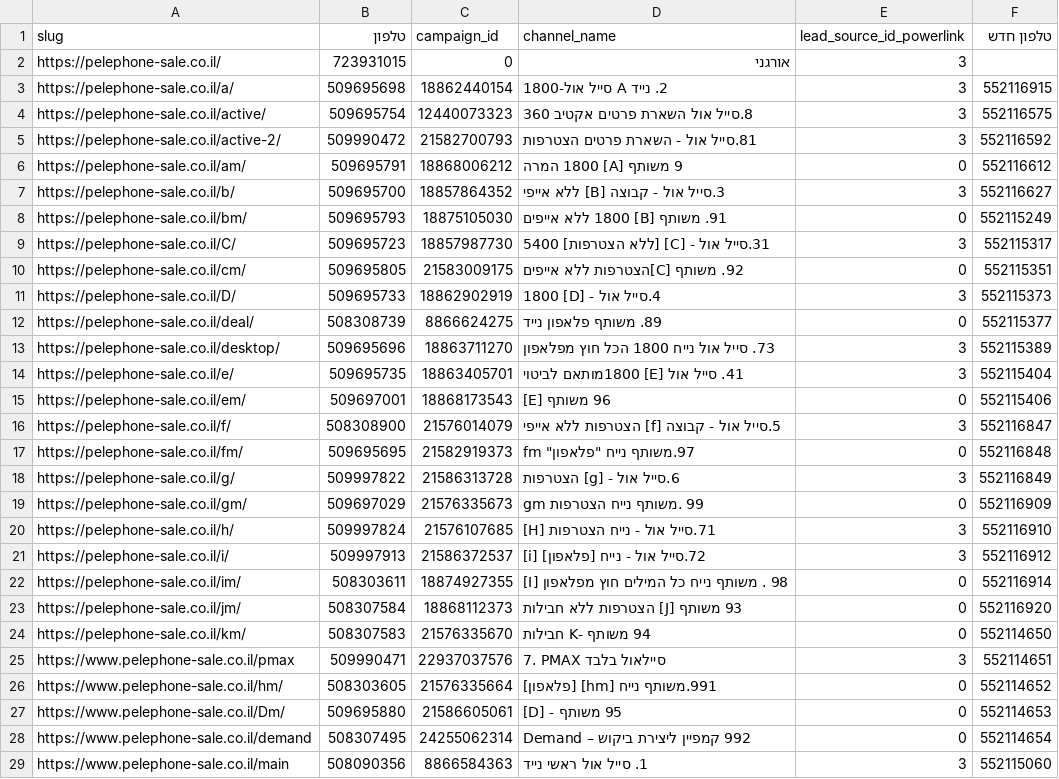
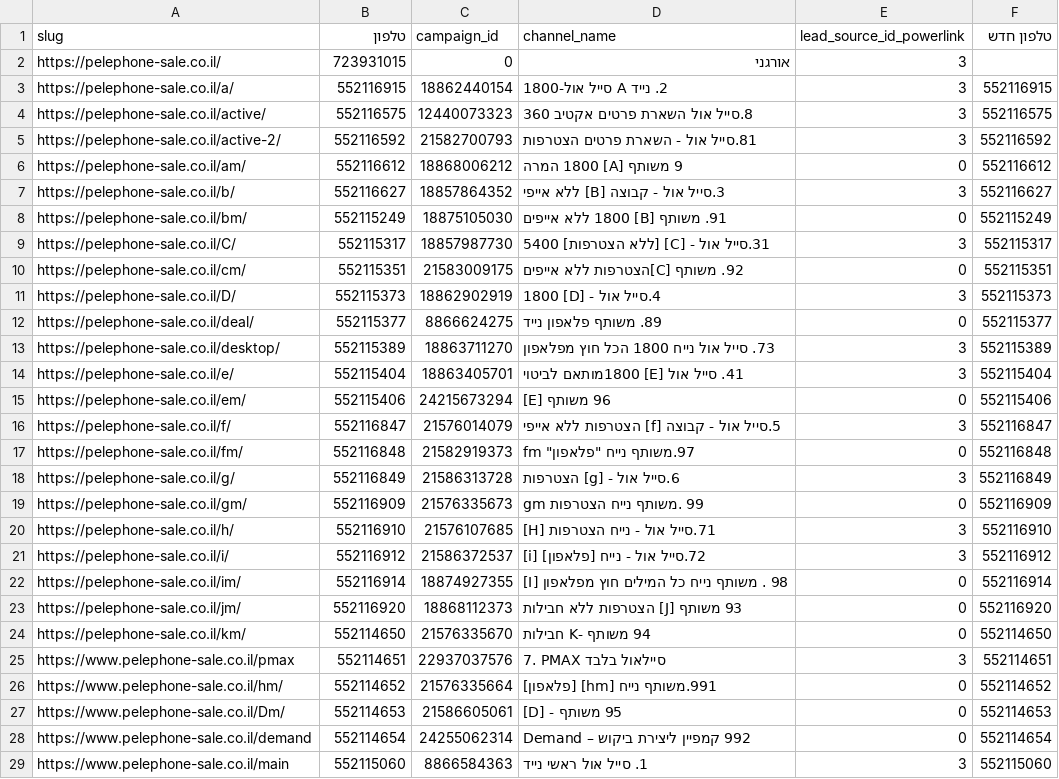
Before and after one commit to ngursellall-hue/pelephone-sale, a CSV file: pelepone sale page.csv, drawn as a sheet.

```diff
--- a/pelepone sale page.csv
+++ b/pelepone sale page.csv
@@ -2,28 +2,28 @@
 https://pelephone-sale.co.il/,723931015,0,אורגני,3,
-https://pelephone-sale.co.il/a/,509695698,18862440154,2. נייד A סייל אול-1800,3,552116915
-https://pelephone-sale.co.il/active/,509695754,12440073323,8.סייל אול השארת פרטים אקטיב 360,3,552116575
-https://pelephone-sale.co.il/active-2/,509990472,21582700793,81.סייל אול - השארת פרטים הצטרפות,3,552116592
-https://pelephone-sale.co.il/am/,509695791,18868006212,9 משותף [A] 1800 המרה,0,552116612
-https://pelephone-sale.co.il/b/,509695700,18857864352,3.סייל אול - קבוצה [B] ללא אייפי,3,552116627
-https://pelephone-sale.co.il/bm/,509695793,18875105030,91. משותף [B] 1800 ללא אייפים,0,552115249
-https://pelephone-sale.co.il/C/,509695723,18857987730,31.סייל אול - [C] [ללא הצטרפות] 5400,3,552115317
-https://pelephone-sale.co.il/cm/,509695805,21583009175,92. משותף [C]הצטרפות ללא אייפים,0,552115351
-https://pelephone-sale.co.il/D/,509695733,18862902919,4.סייל אול - [D] 1800,3,552115373
-https://pelephone-sale.co.il/deal/,508308739,8866624275,89. משותף פלאפון נייד,0,552115377
-https://pelephone-sale.co.il/desktop/,509695696,18863711270,73. סייל אול נייח 1800 הכל חוץ מפלאפון,3,552115389
-https://pelephone-sale.co.il/e/,509695735,18863405701,41. סייל אול [E] 1800מותאם לביטוי,3,552115404
-https://pelephone-sale.co.il/em/,509697001,18868173543,96 משותף [E],0,552115406
-https://pelephone-sale.co.il/f/,508308900,21576014079,5.סייל אול - קבוצה [f] הצטרפות ללא אייפי,3,552116847
-https://pelephone-sale.co.il/fm/,509695695,21582919373,"97.משותף נייח ""פלאפון"" fm",0,552116848
-https://pelephone-sale.co.il/g/,509997822,21586313728,6.סייל אול - [g] הצטרפות,3,552116849
-https://pelephone-sale.co.il/gm/,509697029,21576335673,99 .משותף נייח הצטרפות gm,0,552116909
-https://pelephone-sale.co.il/h/,509997824,21576107685,71.סייל אול - נייח הצטרפות [H],3,552116910
-https://pelephone-sale.co.il/i/,509997913,21586372537,72.סייל אול - נייח [פלאפון] [i],3,552116912
-https://pelephone-sale.co.il/im/,508303611,18874927355,98 . משותף נייח כל המילים חוץ מפלאפון [I],0,552116914
-https://pelephone-sale.co.il/jm/,508307584,18868112373,93 משותף [J] הצטרפות ללא חבילות,0,552116920
-https://pelephone-sale.co.il/km/,508307583,21576335670,94 משותף -K חבילות,0,552114650
-https://www.pelephone-sale.co.il/pmax,509990471,22937037576,7. PMAX סיילאול בלבד,3,552114651
-https://www.pelephone-sale.co.il/hm/,508303605,21576335664,991.משותף נייח [hm] [פלאפון],0,552114652
-https://www.pelephone-sale.co.il/Dm/,509695880,21586605061,95 משותף - [D],0,552114653
-https://www.pelephone-sale.co.il/demand,508307495,24255062314,992 קמפיין ליצירת ביקוש – Demand,0,552114654
-https://www.pelephone-sale.co.il/main,508090356,8866584363,1. סייל אול ראשי נייד,3,552115060
+https://pelephone-sale.co.il/a/,552116915,18862440154,2. נייד A סייל אול-1800,3,552116915
+https://pelephone-sale.co.il/active/,552116575,12440073323,8.סייל אול השארת פרטים אקטיב 360,3,552116575
+https://pelephone-sale.co.il/active-2/,552116592,21582700793,81.סייל אול - השארת פרטים הצטרפות,3,552116592
+https://pelephone-sale.co.il/am/,552116612,18868006212,9 משותף [A] 1800 המרה,0,552116612
+https://pelephone-sale.co.il/b/,552116627,18857864352,3.סייל אול - קבוצה [B] ללא אייפי,3,552116627
+https://pelephone-sale.co.il/bm/,552115249,18875105030,91. משותף [B] 1800 ללא אייפים,0,552115249
+https://pelephone-sale.co.il/C/,552115317,18857987730,31.סייל אול - [C] [ללא הצטרפות] 5400,3,552115317
+https://pelephone-sale.co.il/cm/,552115351,21583009175,92. משותף [C]הצטרפות ללא אייפים,0,552115351
+https://pelephone-sale.co.il/D/,552115373,18862902919,4.סייל אול - [D] 1800,3,552115373
+https://pelephone-sale.co.il/deal/,552115377,8866624275,89. משותף פלאפון נייד,0,552115377
+https://pelephone-sale.co.il/desktop/,552115389,18863711270,73. סייל אול נייח 1800 הכל חוץ מפלאפון,3,552115389
+https://pelephone-sale.co.il/e/,552115404,18863405701,41. סייל אול [E] 1800מותאם לביטוי,3,552115404
+https://pelephone-sale.co.il/em/,552115406,24215673294,96 משותף [E],0,552115406
+https://pelephone-sale.co.il/f/,552116847,21576014079,5.סייל אול - קבוצה [f] הצטרפות ללא אייפי,3,552116847
+https://pelephone-sale.co.il/fm/,552116848,21582919373,"97.משותף נייח ""פלאפון"" fm",0,552116848
+https://pelephone-sale.co.il/g/,552116849,21586313728,6.סייל אול - [g] הצטרפות,3,552116849
+https://pelephone-sale.co.il/gm/,552116909,21576335673,99 .משותף נייח הצטרפות gm,0,552116909
+https://pelephone-sale.co.il/h/,552116910,21576107685,71.סייל אול - נייח הצטרפות [H],3,552116910
+https://pelephone-sale.co.il/i/,552116912,21586372537,72.סייל אול - נייח [פלאפון] [i],3,552116912
+https://pelephone-sale.co.il/im/,552116914,18874927355,98 . משותף נייח כל המילים חוץ מפלאפון [I],0,552116914
+https://pelephone-sale.co.il/jm/,552116920,18868112373,93 משותף [J] הצטרפות ללא חבילות,0,552116920
+https://pelephone-sale.co.il/km/,552114650,21576335670,94 משותף -K חבילות,0,552114650
+https://www.pelephone-sale.co.il/pmax,552114651,22937037576,7. PMAX סיילאול בלבד,3,552114651
+https://www.pelephone-sale.co.il/hm/,552114652,21576335664,991.משותף נייח [hm] [פלאפון],0,552114652
+https://www.pelephone-sale.co.il/Dm/,552114653,21586605061,95 משותף - [D],0,552114653
+https://www.pelephone-sale.co.il/demand,552114654,24255062314,992 קמפיין ליצירת ביקוש – Demand,0,552114654
+https://www.pelephone-sale.co.il/main,552115060,8866584363,1. סייל אול ראשי נייד,3,552115060
```
Also changed, not shown: 3 other files.
